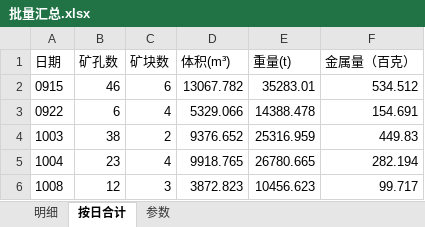
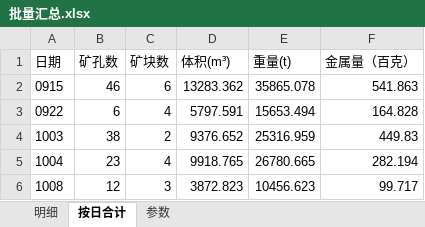
Before and after one commit to bit479/auto-second-mining, an Excel workbook: 北部山头3940平台2026/7、单日数据/_批量汇总/批量汇总.xlsx, sheet 按日合计, drawn as a sheet; values as stored, in another font and other column widths than the file's, no borders; the diff names each change by its address in the sheet, - before the commit and + after, or states it on an @@ line.

```diff
--- a/北部山头3940平台2026/7、单日数据/_批量汇总/批量汇总.xlsx (sheet 按日合计)
+++ b/北部山头3940平台2026/7、单日数据/_批量汇总/批量汇总.xlsx (sheet 按日合计)
-D2 (体积(m³)): 13067.782
+D2 (体积(m³)): 13283.362
-E2 (重量(t)): 35283.01
+E2 (重量(t)): 35865.078
-F2 (金属量（百克）): 534.512
+F2 (金属量（百克）): 541.863
-D3 (体积(m³)): 5329.066
+D3 (体积(m³)): 5797.591
-E3 (重量(t)): 14388.478
+E3 (重量(t)): 15653.494
-F3 (金属量（百克）): 154.691
+F3 (金属量（百克）): 164.828
```
Also changed, not shown: sheet 明细, sheet 参数, 10 other files.
